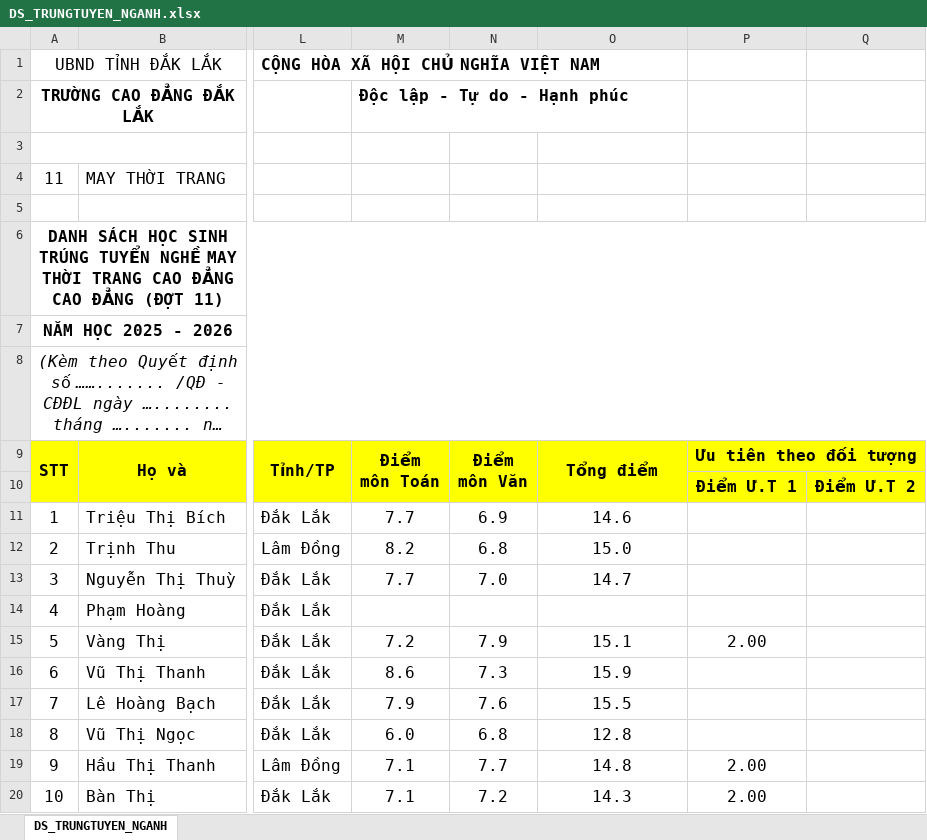
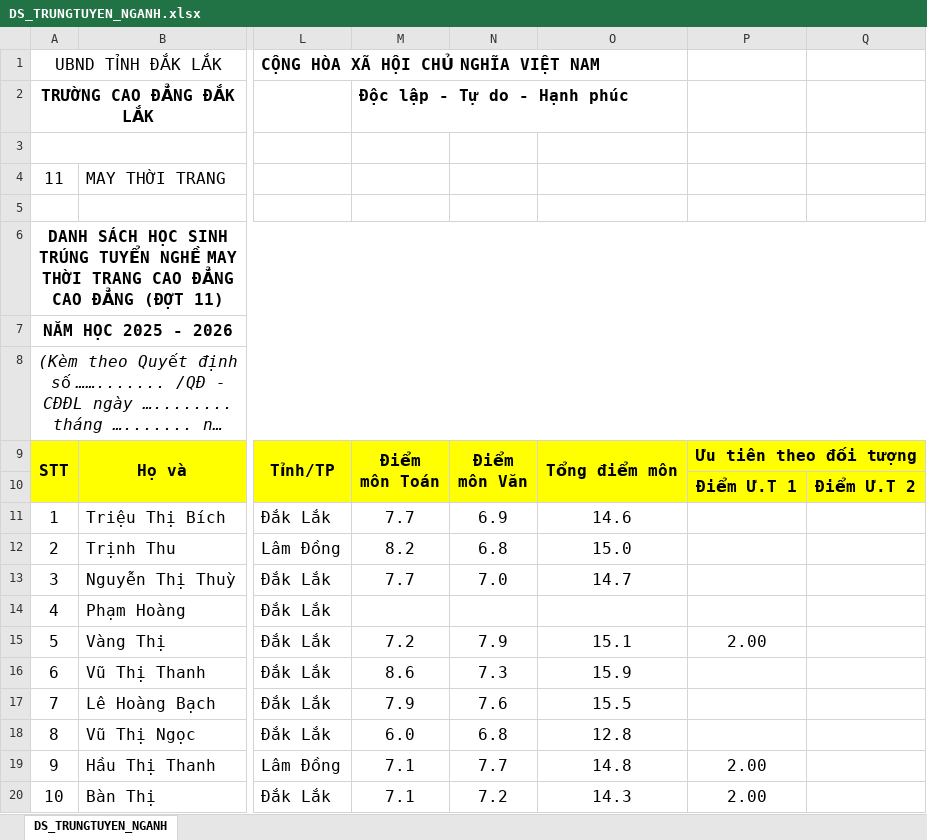
Before and after one commit to VU-SON-HAI01/ke-khai-gio-day-app, an Excel workbook: data_base/DS_TRUNGTUYEN_NGANH.xlsx, sheet DS_TRUNGTUYEN_NGANH, drawn as a sheet; only a part is shown, gaps mark what is left out; long unchanged cells end in …; values as stored, in another font and other column widths than the file's, no borders; charts and pictures not drawn; the diff names each change by its address in the sheet, - before the commit and + after, or states it on an @@ line.

Commit message:
Add new priority column and ensure numeric format for scores in export

```diff
--- a/data_base/DS_TRUNGTUYEN_NGANH.xlsx (sheet DS_TRUNGTUYEN_NGANH)
+++ b/data_base/DS_TRUNGTUYEN_NGANH.xlsx (sheet DS_TRUNGTUYEN_NGANH)
-O9: Tổng điểm
+O9: Tổng điểm môn
```
Also changed, not shown: data_base/DS_TRUNGTUYEN_DOT.xlsx, 1 other file.
